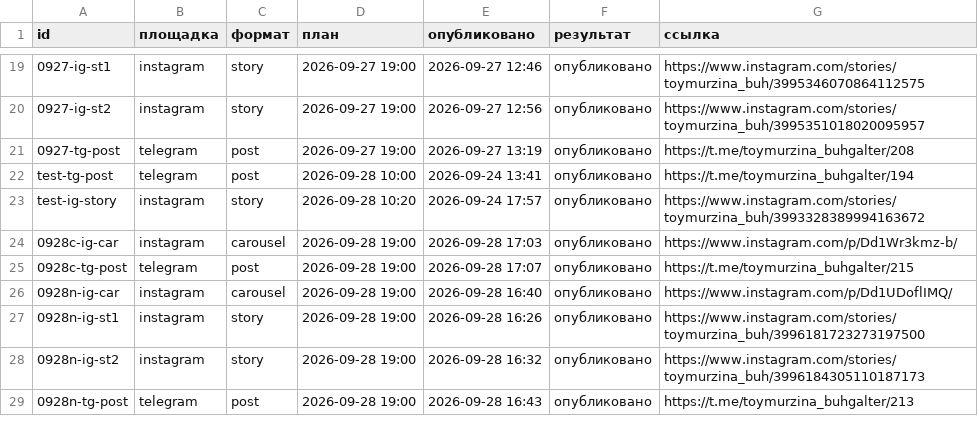
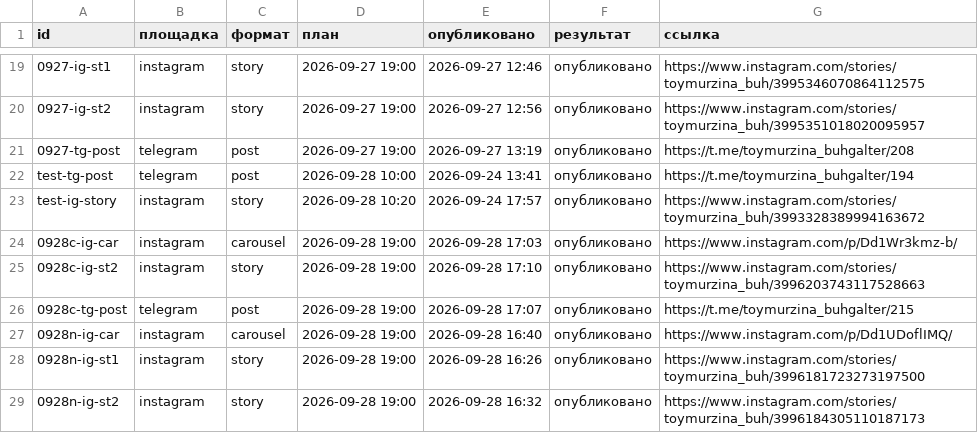
Before and after one commit to aksenovaa790-source/avtoposter, a CSV file: status.csv, drawn as a sheet; only a part is shown, gaps mark what is left out; the shorter side is filled out with more unchanged rows.

Commit message:
журнал: 2026-09-28 14:10 UTC

```diff
--- a/status.csv
+++ b/status.csv
@@ -24,2 +24,3 @@ test-ig-story;instagram;story;2026-09-28 10:20;2026-09-24 17:57;опублико
 0928c-ig-car;instagram;carousel;2026-09-28 19:00;2026-09-28 17:03;опубликовано;https://www.instagram.com/p/Dd1Wr3kmz-b/
+0928c-ig-st2;instagram;story;2026-09-28 19:00;2026-09-28 17:10;опубликовано;https://www.instagram.com/stories/toymurzina_buh/3996203743117528663
 0928c-tg-post;telegram;post;2026-09-28 19:00;2026-09-28 17:07;опубликовано;https://t.me/toymurzina_buhgalter/215
```
